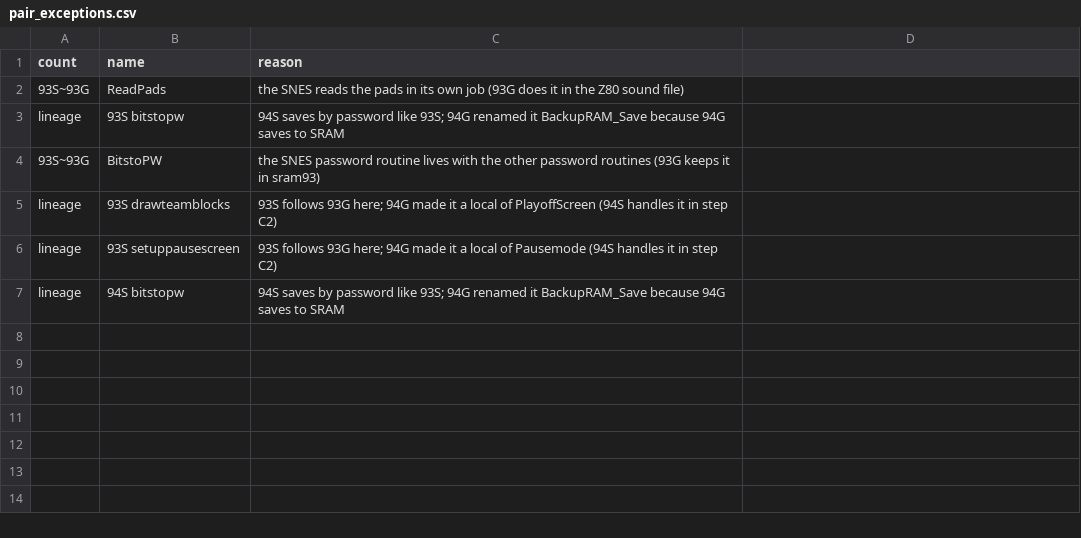
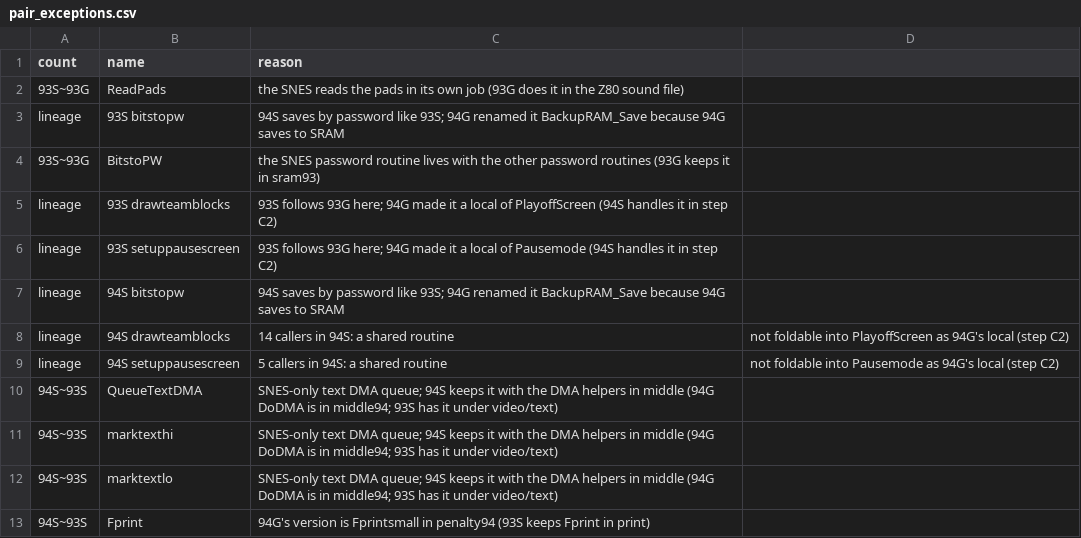
Before and after one commit to abdulahmad/nhl-disasm-report, a CSV file: tools/pair_exceptions.csv, drawn as a sheet; the diff names each change by its address in the sheet, - before the commit and + after, or states it on an @@ line.

```diff
--- a/tools/pair_exceptions.csv
+++ b/tools/pair_exceptions.csv
+row 8: lineage | 94S drawteamblocks | 14 callers in 94S: a shared routine | not foldable into PlayoffScreen as 94G's local (step C2)
+row 9: lineage | 94S setuppausescreen | 5 callers in 94S: a shared routine | not foldable into Pausemode as 94G's local (step C2)
+row 10: 94S~93S | QueueTextDMA | SNES-only text DMA queue; 94S keeps it with the DMA helpers in middle (94G DoDMA is in middle94; 93S has it under video/text)
+row 11: 94S~93S | marktexthi | SNES-only text DMA queue; 94S keeps it with the DMA helpers in middle (94G DoDMA is in middle94; 93S has it under video/text)
+row 12: 94S~93S | marktextlo | SNES-only text DMA queue; 94S keeps it with the DMA helpers in middle (94G DoDMA is in middle94; 93S has it under video/text)
+row 13: 94S~93S | Fprint | 94G's version is Fprintsmall in penalty94 (93S keeps Fprint in print)
```
Also changed, not shown: 2 other files.
